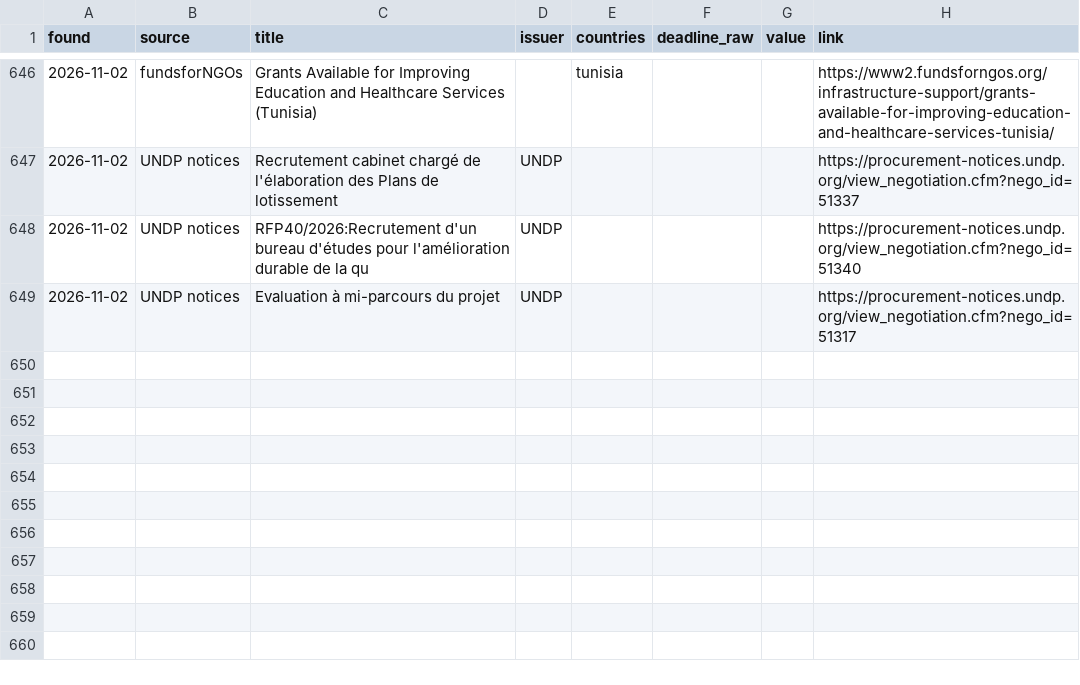
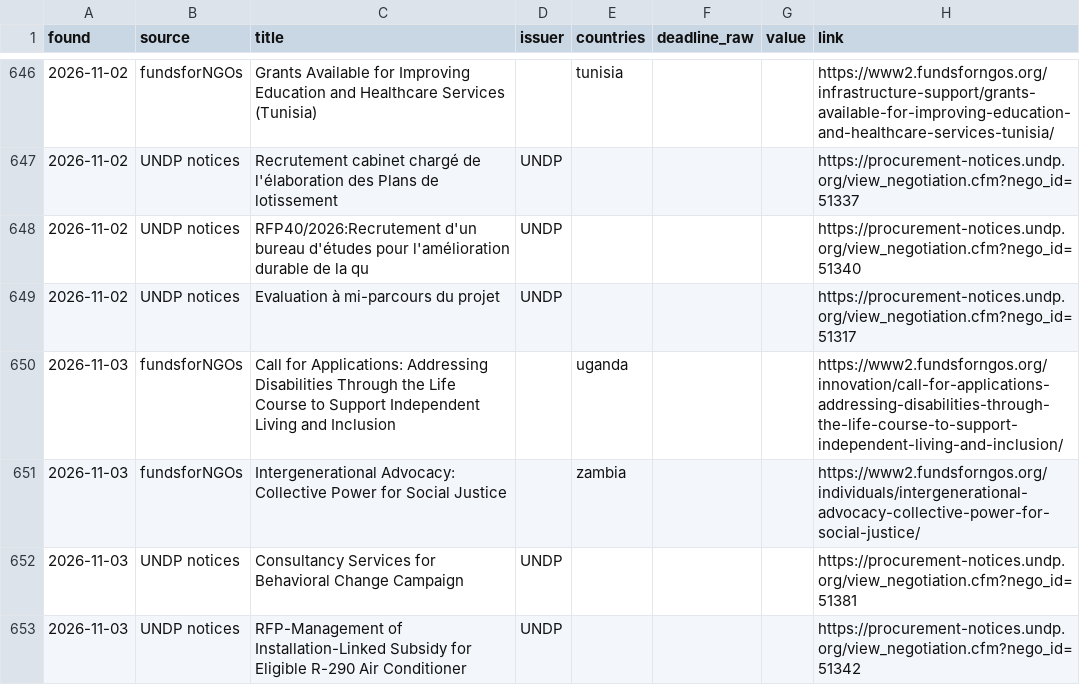
Before and after one commit to nickyb123abc/MIAfrica_RFP, a CSV file: data/opportunities.csv, drawn as a sheet; only a part is shown, gaps mark what is left out; the diff names each change by its address in the sheet, - before the commit and + after, or states it on an @@ line.

```diff
--- a/data/opportunities.csv
+++ b/data/opportunities.csv
+row 650: 2026-11-03 | fundsforNGOs | Call for Applications: Addressing Disabilities Through the Life Course to Support Independent Living and Inclusion |  | uganda |  |  | https://www2.fundsforngos.org/innovation/call-for-applications-addressing-disabilities-through-the-life-course-to-support-independent-living-and-inclusion/
+row 651: 2026-11-03 | fundsforNGOs | Intergenerational Advocacy: Collective Power for Social Justice |  | zambia |  |  | https://www2.fundsforngos.org/individuals/intergenerational-advocacy-collective-power-for-social-justice/
+row 652: 2026-11-03 | UNDP notices | Consultancy Services for Behavioral Change Campaign | UNDP |  |  |  | https://procurement-notices.undp.org/view_negotiation.cfm?nego_id=51381
+row 653: 2026-11-03 | UNDP notices | RFP-Management of Installation-Linked Subsidy for Eligible R-290 Air Conditioner | UNDP |  |  |  | https://procurement-notices.undp.org/view_negotiation.cfm?nego_id=51342
```
Also changed, not shown: 7 other files.
